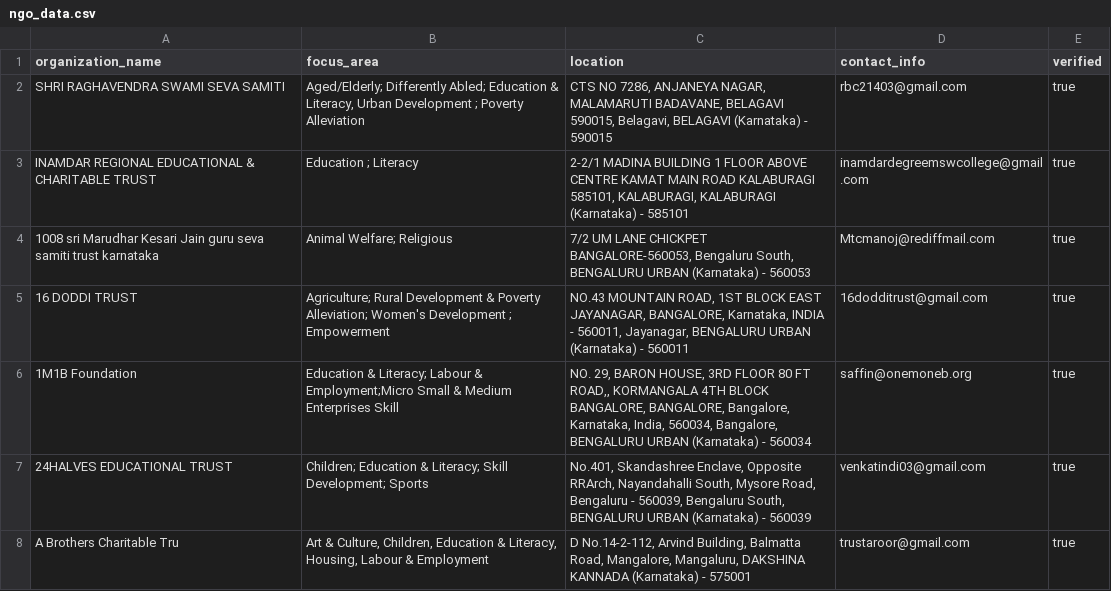
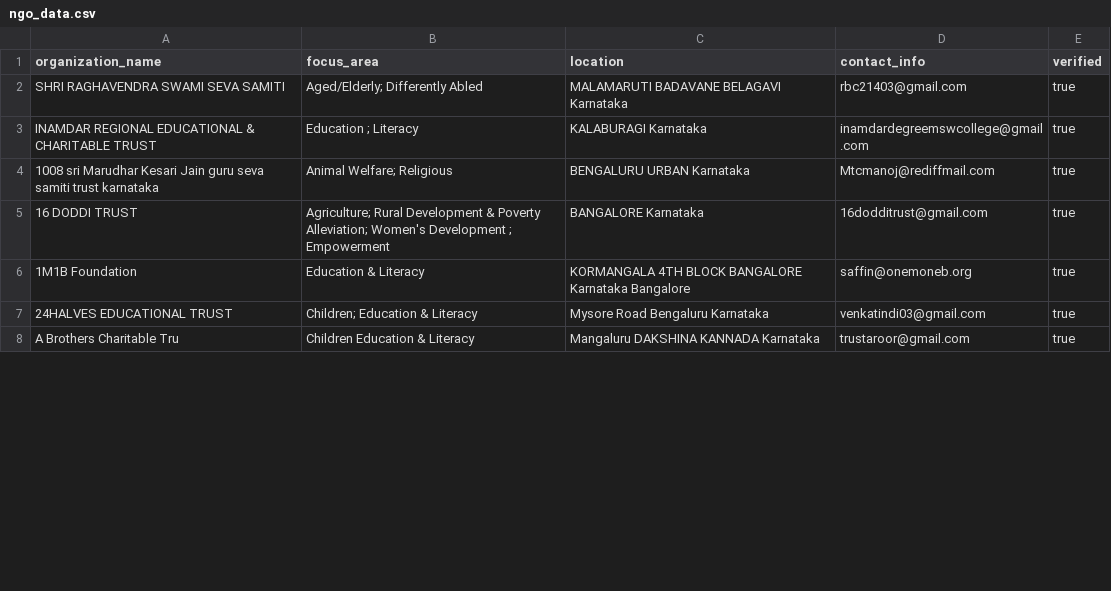
Before and after one commit to springboardmentor7777/legal-aid-matching-platform-b13, a CSV file: backend/src/main/resources/data/ngo_data.csv, drawn as a sheet; only a part is shown; the diff covers the shown part only.

Commit message:
committed changes for milestone 2

```diff
--- a/backend/src/main/resources/data/ngo_data.csv
+++ b/backend/src/main/resources/data/ngo_data.csv
@@ -1,8 +1,8 @@
 organization_name,focus_area,location,contact_info,verified
-SHRI RAGHAVENDRA SWAMI SEVA SAMITI,"Aged/Elderly; Differently Abled; Education & Literacy, Urban Development ; Poverty Alleviation","CTS NO 7286, ANJANEYA NAGAR, MALAMARUTI BADAVANE, BELAGAVI 590015, Belagavi, BELAGAVI (Karnataka) - 590015",rbc21403@gmail.com,true
-INAMDAR REGIONAL EDUCATIONAL & CHARITABLE TRUST,Education ; Literacy,"2-2/1 MADINA BUILDING 1 FLOOR ABOVE CENTRE KAMAT MAIN ROAD KALABURAGI 585101, KALABURAGI, KALABURAGI (Karnataka) - 585101",inamdardegreemswcollege@gmail.com,true
-1008 sri Marudhar Kesari Jain guru seva samiti trust karnataka,Animal Welfare; Religious,"7/2 UM LANE CHICKPET BANGALORE-560053, Bengaluru South, BENGALURU URBAN (Karnataka) - 560053",Mtcmanoj@rediffmail.com,true
-16 DODDI TRUST,Agriculture; Rural Development & Poverty Alleviation; Women's Development ; Empowerment,"NO.43 MOUNTAIN ROAD, 1ST BLOCK EAST JAYANAGAR, BANGALORE, Karnataka, INDIA - 560011, Jayanagar, BENGALURU URBAN (Karnataka) - 560011",16dodditrust@gmail.com,true
-1M1B Foundation,Education & Literacy; Labour & Employment;Micro Small & Medium Enterprises Skill,"NO. 29, BARON HOUSE, 3RD FLOOR 80 FT ROAD,, KORMANGALA 4TH BLOCK BANGALORE, BANGALORE, Bangalore, Karnataka, India, 560034, Bangalore, BENGALURU URBAN (Karnataka) - 560034",saffin@onemoneb.org,true
-24HALVES EDUCATIONAL TRUST,Children; Education & Literacy; Skill Development; Sports,"No.401, Skandashree Enclave, Opposite RRArch, Nayandahalli South, Mysore Road, Bengaluru - 560039, Bengaluru South, BENGALURU URBAN (Karnataka) - 560039",venkatindi03@gmail.com,true
-A Brothers Charitable Tru,"Art & Culture, Children, Education & Literacy, Housing, Labour & Employment","D No.14-2-112, Arvind Building, Balmatta Road, Mangalore, Mangaluru, DAKSHINA KANNADA (Karnataka) - 575001",trustaroor@gmail.com,true
+SHRI RAGHAVENDRA SWAMI SEVA SAMITI,Aged/Elderly; Differently Abled,MALAMARUTI BADAVANE BELAGAVI Karnataka,rbc21403@gmail.com,true
+INAMDAR REGIONAL EDUCATIONAL & CHARITABLE TRUST,Education ; Literacy,KALABURAGI Karnataka,inamdardegreemswcollege@gmail.com,true
+1008 sri Marudhar Kesari Jain guru seva samiti trust karnataka,Animal Welfare; Religious,BENGALURU URBAN Karnataka,Mtcmanoj@rediffmail.com,true
+16 DODDI TRUST,Agriculture; Rural Development & Poverty Alleviation; Women's Development ; Empowerment,BANGALORE Karnataka,16dodditrust@gmail.com,true
+1M1B Foundation,Education & Literacy,KORMANGALA 4TH BLOCK BANGALORE Karnataka Bangalore,saffin@onemoneb.org,true
+24HALVES EDUCATIONAL TRUST,Children; Education & Literacy,Mysore Road Bengaluru Karnataka,venkatindi03@gmail.com,true
+A Brothers Charitable Tru,Children Education & Literacy,Mangaluru DAKSHINA KANNADA Karnataka,trustaroor@gmail.com,true
```
Also changed, not shown: 2 removed rows and 7 edited cells elsewhere in this file.
